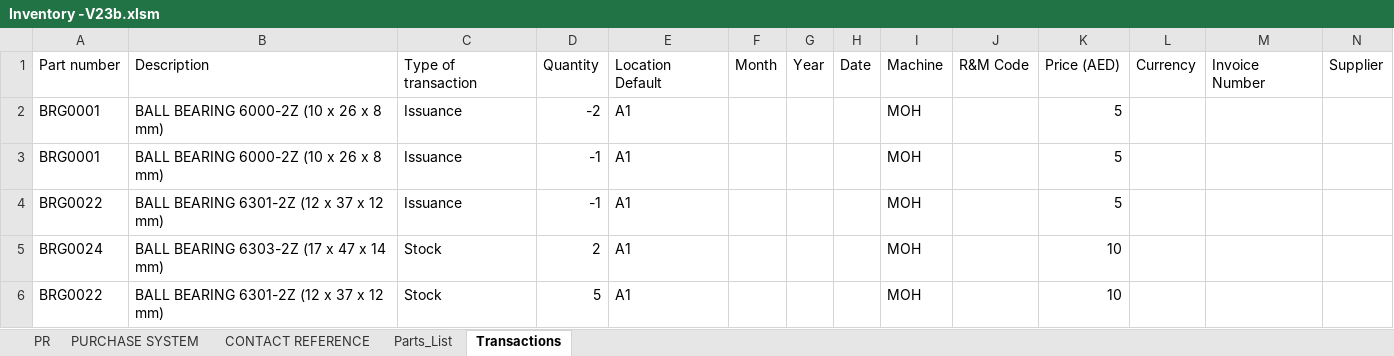
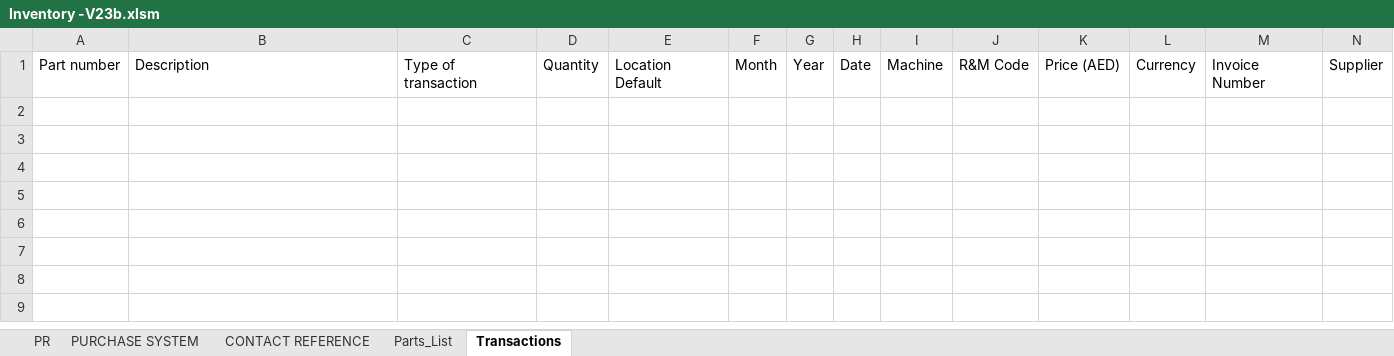
Before and after one commit to syedmeesamali/VBA_Programming, an Excel workbook: 4_Inventory_System/Inventory -V23b.xlsm, sheet Transactions, drawn as a sheet; only a part is shown; values as stored, in another font and other column widths than the file's, no borders; table styles not drawn; rows hold the shown columns only; the diff names each change by its address in the sheet, - before the commit and + after, or states it on an @@ line.

```diff
--- a/4_Inventory_System/Inventory -V23b.xlsm (sheet Transactions)
+++ b/4_Inventory_System/Inventory -V23b.xlsm (sheet Transactions)
-row 2: BRG0001 | BALL BEARING 6000-2Z (10 x 26 x 8 mm) | Issuance | -2 | A1 |  |  |  | MOH |  | 5
-row 3: BRG0001 | BALL BEARING 6000-2Z (10 x 26 x 8 mm) | Issuance | -1 | A1 |  |  |  | MOH |  | 5
-row 4: BRG0022 | BALL BEARING 6301-2Z (12 x 37 x 12 mm) | Issuance | -1 | A1 |  |  |  | MOH |  | 5
-row 5: BRG0024 | BALL BEARING 6303-2Z (17 x 47 x 14 mm) | Stock | 2 | A1 |  |  |  | MOH |  | 10
-row 6: BRG0022 | BALL BEARING 6301-2Z (12 x 37 x 12 mm) | Stock | 5 | A1 |  |  |  | MOH |  | 10
```
Also changed, not shown: sheet Parts_List, sheet PR, 2 other files.
